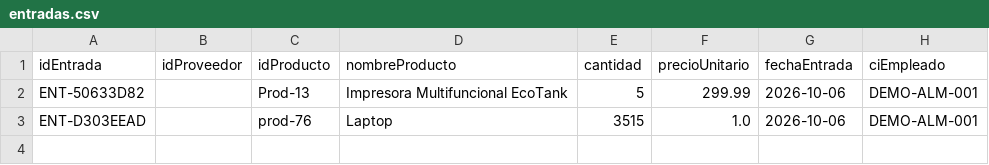
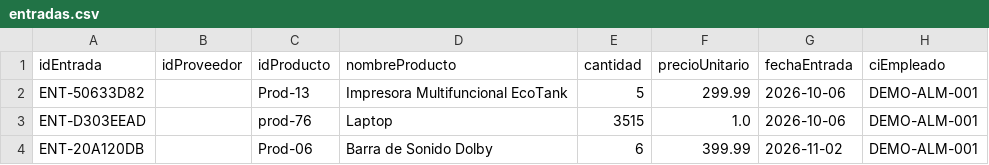
Before and after one commit to fausto-lang/Tech-Flow, a CSV file: data/entradas.csv, drawn as a sheet.

```diff
--- a/data/entradas.csv
+++ b/data/entradas.csv
@@ -3 +3,2 @@ ENT-50633D82,,Prod-13,Impresora Multifuncional EcoTank,5,299.99,2026-10-06,DEMO-
 ENT-D303EEAD,,prod-76,Laptop,3515,1.0,2026-10-06,DEMO-ALM-001
+ENT-20A120DB,,Prod-06,Barra de Sonido Dolby,6,399.99,2026-11-02,DEMO-ALM-001
```
Also changed, not shown: data/inventario.csv, 7 other files.
